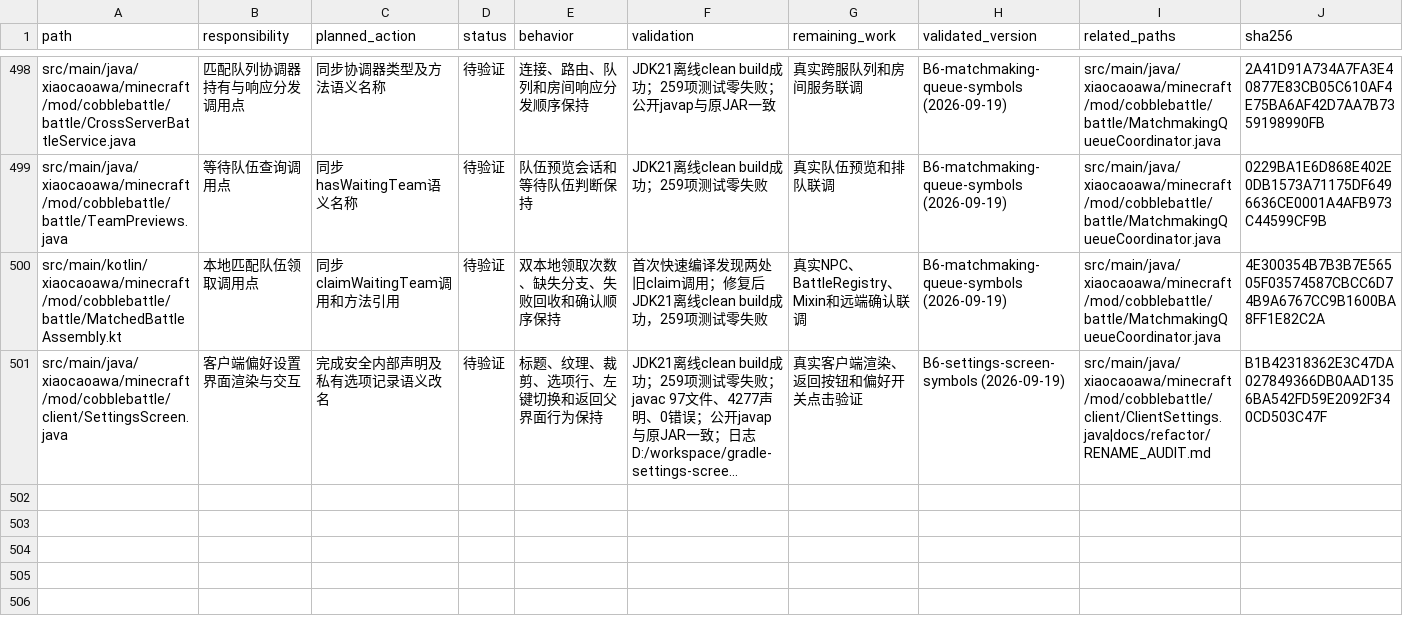
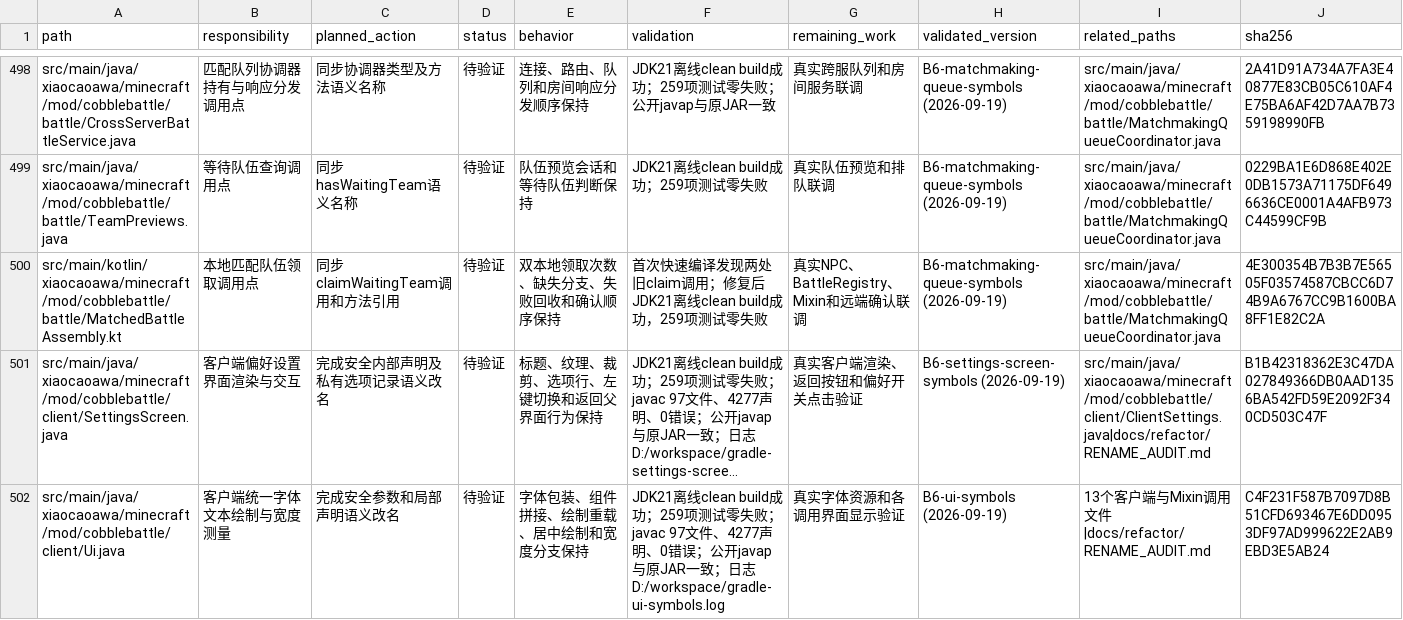
Before and after one commit to RiniceSiberia/cobblemon-shadow-battle, a CSV file: docs/refactor/FILES.csv, drawn as a sheet; only a part is shown, gaps mark what is left out; long unchanged cells end in …; the diff names each change by its address in the sheet, - before the commit and + after, or states it on an @@ line.

```diff
--- a/docs/refactor/FILES.csv
+++ b/docs/refactor/FILES.csv
+row 502: src/main/java/xiaocaoawa/minecraft/mod/cobblebattle/client/Ui.java | 客户端统一字体文本绘制与宽度测量 | 完成安全参数和局部声明语义改名 | 待验证 | 字体包装、组件拼接、绘制重载、居中绘制和宽度分支保持 | JDK21离线clean build成功；259项测试零失败；javac 97文件、4277声明、0错误；公开javap与原JAR一致；日志D:/workspace/gradle-ui-symbols.log | 真实字体资源和各调用界面显示验证 | B6-ui-symbols (2026-09-19) | 13个客户端与Mixin调用文件|docs/refactor/RENAME_AUDIT.md | C4F231F587B7097D8B51CFD693467E6DD0953DF97AD999622E2AB9EBD3E5AB24
```
Also changed, not shown: 7 other files.
